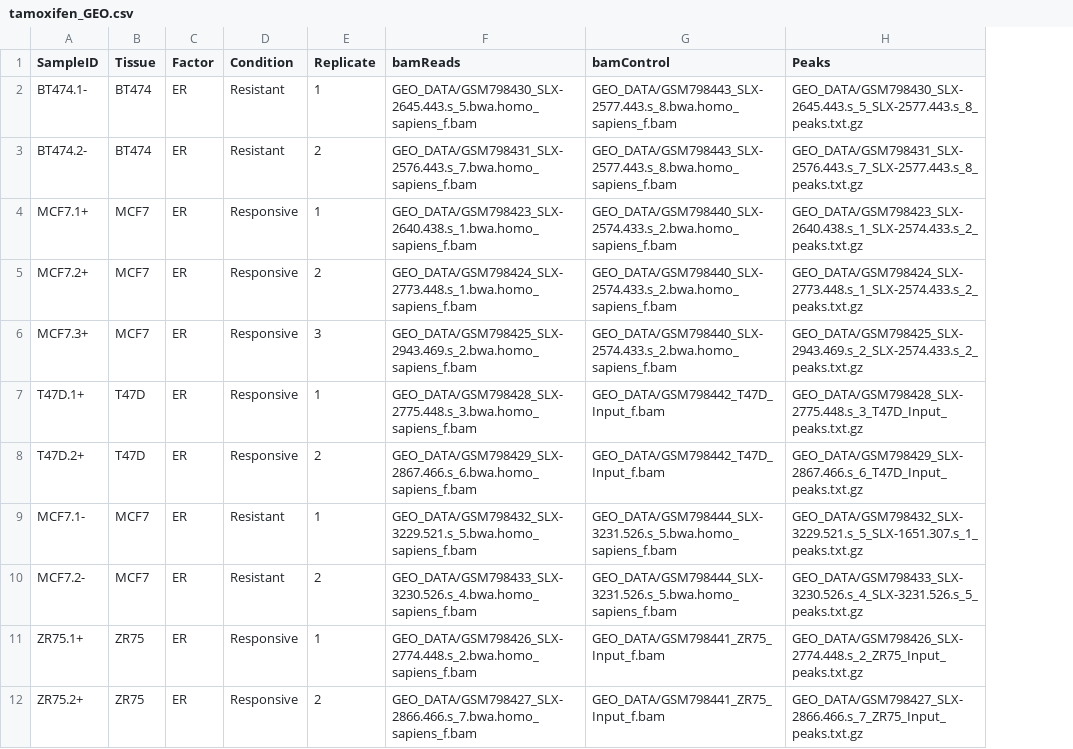
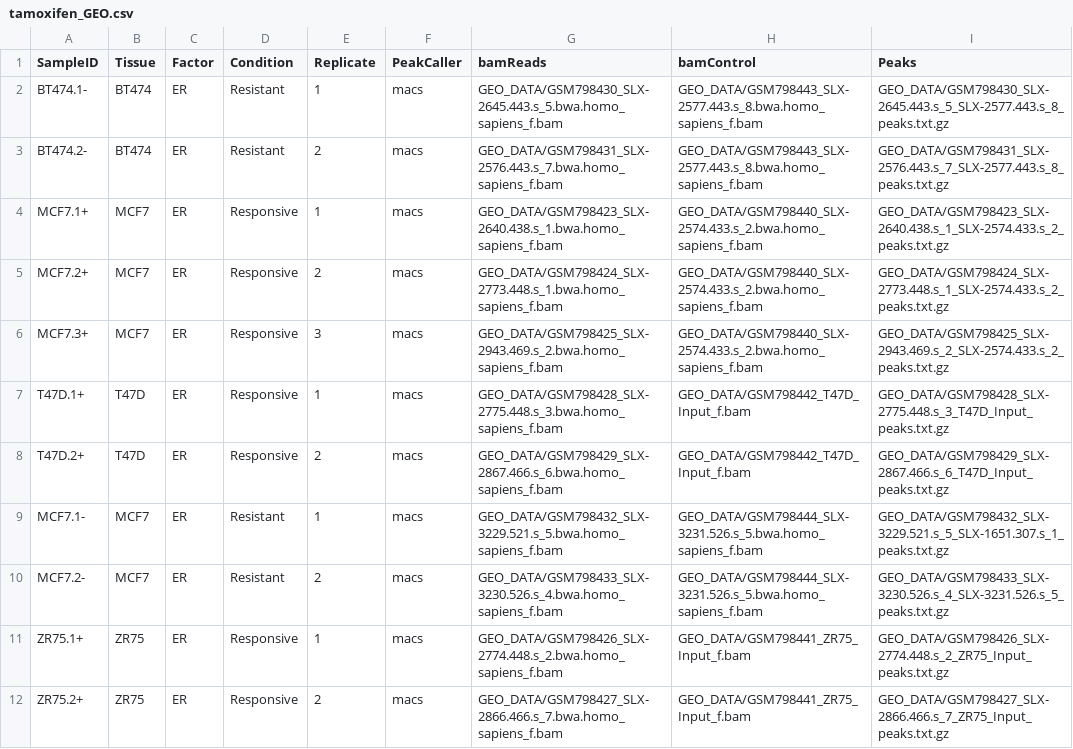
Before and after one commit to rescalante-lilly/DiffBind, a CSV file: inst/extra/tamoxifen_GEO.csv, drawn as a sheet; the diff names each change by its address in the sheet, - before the commit and + after, or states it on an @@ line.

Commit message:
minor fix: PeakCaller column in tamoxifen_GEO.csv (extras)
git-svn-id: https://hedgehog.fhcrc.org/bioconductor/trunk/madman/Rpacks/DiffBind@74847 bc3139a8-67e5-0310-9ffc-ced21a209358

```diff
--- a/inst/extra/tamoxifen_GEO.csv
+++ b/inst/extra/tamoxifen_GEO.csv
+column F (PeakCaller), rows 2-12: all macs
```
Also changed, not shown: 2 other files.
